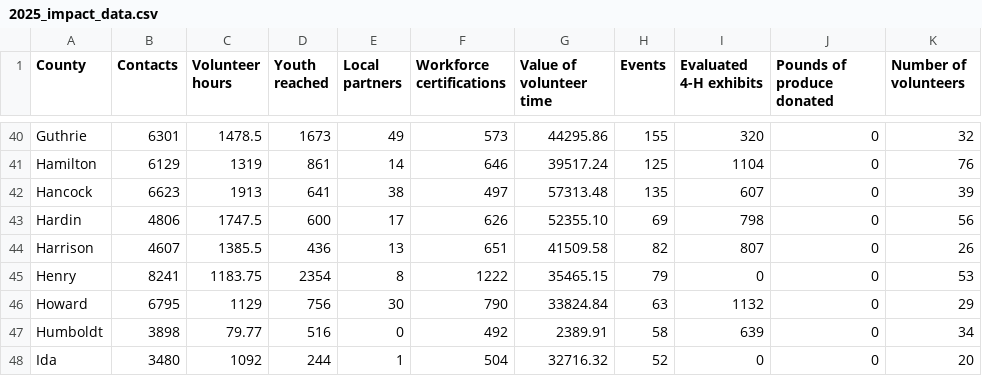
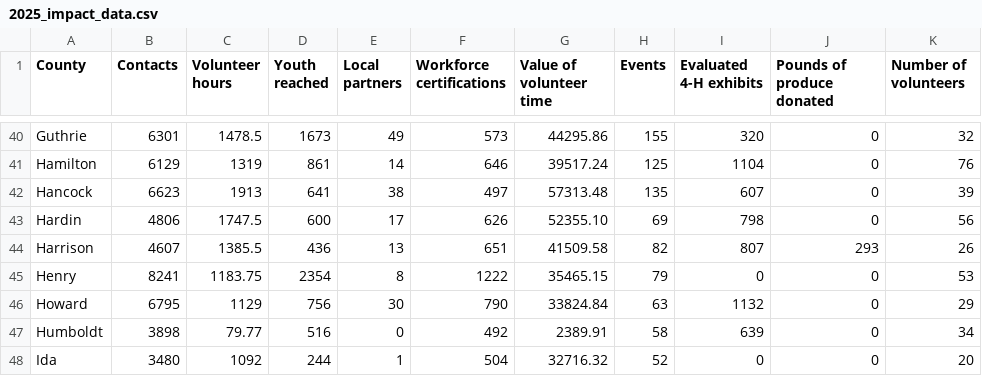
Before and after one commit to isueit/d8modules, a CSV file: county_impact_report/assets/2025_impact_data.csv, drawn as a sheet; only a part is shown, gaps mark what is left out.

Commit message:
Changed pounds of produce for Harrison County

```diff
--- a/county_impact_report/assets/2025_impact_data.csv
+++ b/county_impact_report/assets/2025_impact_data.csv
@@ -43,3 +43,3 @@ Hancock, 6623, 1913, 641, 38, 497, 57313.48, 135, 607, 0, 39
 Hardin, 4806, 1747.5, 600, 17, 626, 52355.10, 69, 798, 0, 56
-Harrison, 4607, 1385.5, 436, 13, 651, 41509.58, 82, 807, 0, 26
+Harrison, 4607, 1385.5, 436, 13, 651, 41509.58, 82, 807, 293, 26
 Henry, 8241, 1183.75, 2354, 8, 1222, 35465.15, 79, 0, 0, 53
```
